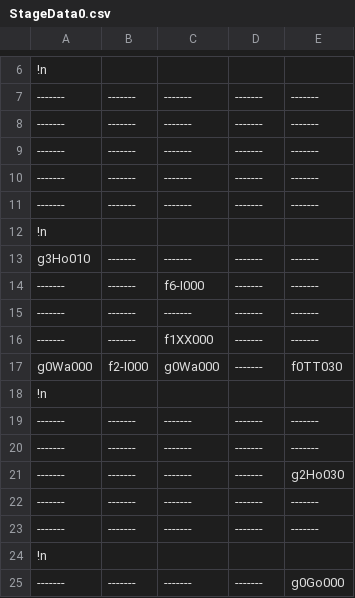
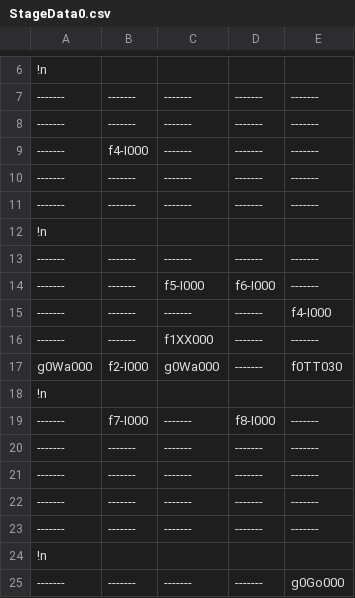
Before and after one commit to TeamTakayanagi/CESA2020, a CSV file: CESA_BASE/Assets/ExternalFile/TextData/StageData0.csv, drawn as a sheet; only a part is shown, gaps mark what is left out; removed rows and columns are numbered as before the commit, all else as after; the diff names each change by its address in the sheet, - before the commit and + after, or states it on an @@ line.

```diff
--- a/CESA_BASE/Assets/ExternalFile/TextData/StageData0.csv
+++ b/CESA_BASE/Assets/ExternalFile/TextData/StageData0.csv
-B9: -------
+B9: f4-I000
-row 13: g3Ho010 | ------- | ------- | ------- | -------
-row 14: ------- | ------- | f6-I000 | ------- | -------
+row 14: ------- | ------- | f5-I000 | f6-I000 | -------
+row 15: ------- | ------- | ------- | ------- | f4-I000
+row 19: ------- | f7-I000 | ------- | f8-I000 | -------
-row 21: ------- | ------- | ------- | ------- | g2Ho030
```
Also changed, not shown: 6 other files.
